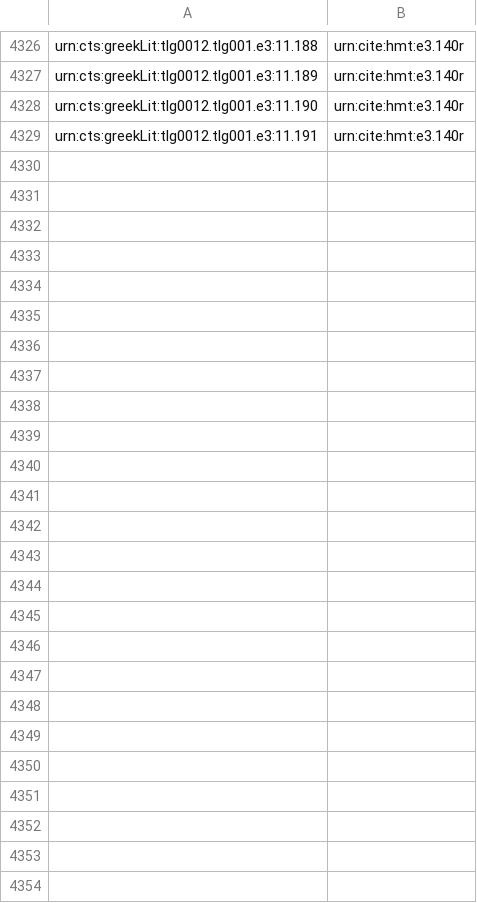
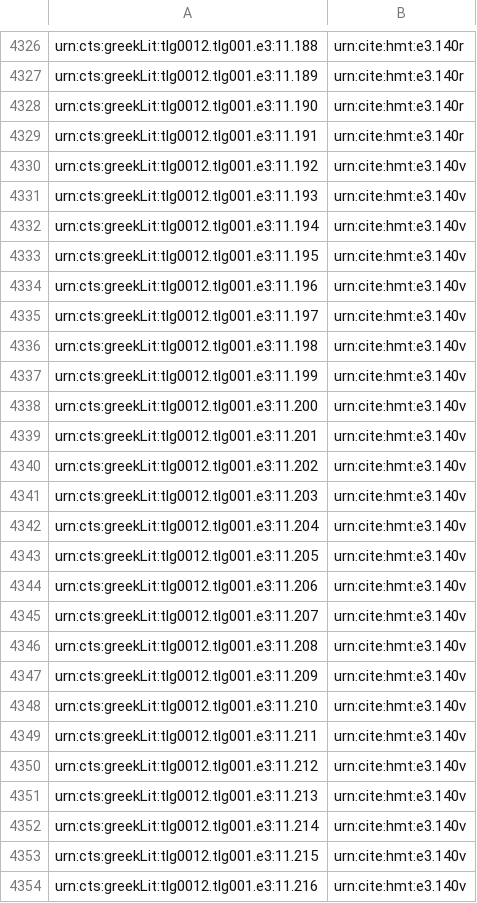
Before and after one commit to HCMID/closed-hmt-iliad11, a CSV file: indices/upsilon-textToFolio-Iliad.csv, drawn as a sheet; only a part is shown, gaps mark what is left out; the diff names each change by its address in the sheet, - before the commit and + after, or states it on an @@ line.

Commit message:
Update upsilon-textToFolio-Iliad.csv

```diff
--- a/indices/upsilon-textToFolio-Iliad.csv
+++ b/indices/upsilon-textToFolio-Iliad.csv
+row 4330: urn:cts:greekLit:tlg0012.tlg001.e3:11.192 | urn:cite:hmt:e3.140v
+row 4331: urn:cts:greekLit:tlg0012.tlg001.e3:11.193 | urn:cite:hmt:e3.140v
+row 4332: urn:cts:greekLit:tlg0012.tlg001.e3:11.194 | urn:cite:hmt:e3.140v
+row 4333: urn:cts:greekLit:tlg0012.tlg001.e3:11.195 | urn:cite:hmt:e3.140v
+row 4334: urn:cts:greekLit:tlg0012.tlg001.e3:11.196 | urn:cite:hmt:e3.140v
+row 4335: urn:cts:greekLit:tlg0012.tlg001.e3:11.197 | urn:cite:hmt:e3.140v
+row 4336: urn:cts:greekLit:tlg0012.tlg001.e3:11.198 | urn:cite:hmt:e3.140v
+row 4337: urn:cts:greekLit:tlg0012.tlg001.e3:11.199 | urn:cite:hmt:e3.140v
+row 4338: urn:cts:greekLit:tlg0012.tlg001.e3:11.200 | urn:cite:hmt:e3.140v
+row 4339: urn:cts:greekLit:tlg0012.tlg001.e3:11.201 | urn:cite:hmt:e3.140v
+row 4340: urn:cts:greekLit:tlg0012.tlg001.e3:11.202 | urn:cite:hmt:e3.140v
+row 4341: urn:cts:greekLit:tlg0012.tlg001.e3:11.203 | urn:cite:hmt:e3.140v
+row 4342: urn:cts:greekLit:tlg0012.tlg001.e3:11.204 | urn:cite:hmt:e3.140v
+row 4343: urn:cts:greekLit:tlg0012.tlg001.e3:11.205 | urn:cite:hmt:e3.140v
+row 4344: urn:cts:greekLit:tlg0012.tlg001.e3:11.206 | urn:cite:hmt:e3.140v
+row 4345: urn:cts:greekLit:tlg0012.tlg001.e3:11.207 | urn:cite:hmt:e3.140v
+row 4346: urn:cts:greekLit:tlg0012.tlg001.e3:11.208 | urn:cite:hmt:e3.140v
+row 4347: urn:cts:greekLit:tlg0012.tlg001.e3:11.209 | urn:cite:hmt:e3.140v
+row 4348: urn:cts:greekLit:tlg0012.tlg001.e3:11.210 | urn:cite:hmt:e3.140v
+row 4349: urn:cts:greekLit:tlg0012.tlg001.e3:11.211 | urn:cite:hmt:e3.140v
+row 4350: urn:cts:greekLit:tlg0012.tlg001.e3:11.212 | urn:cite:hmt:e3.140v
+row 4351: urn:cts:greekLit:tlg0012.tlg001.e3:11.213 | urn:cite:hmt:e3.140v
+row 4352: urn:cts:greekLit:tlg0012.tlg001.e3:11.214 | urn:cite:hmt:e3.140v
+row 4353: urn:cts:greekLit:tlg0012.tlg001.e3:11.215 | urn:cite:hmt:e3.140v
+row 4354: urn:cts:greekLit:tlg0012.tlg001.e3:11.216 | urn:cite:hmt:e3.140v
```
